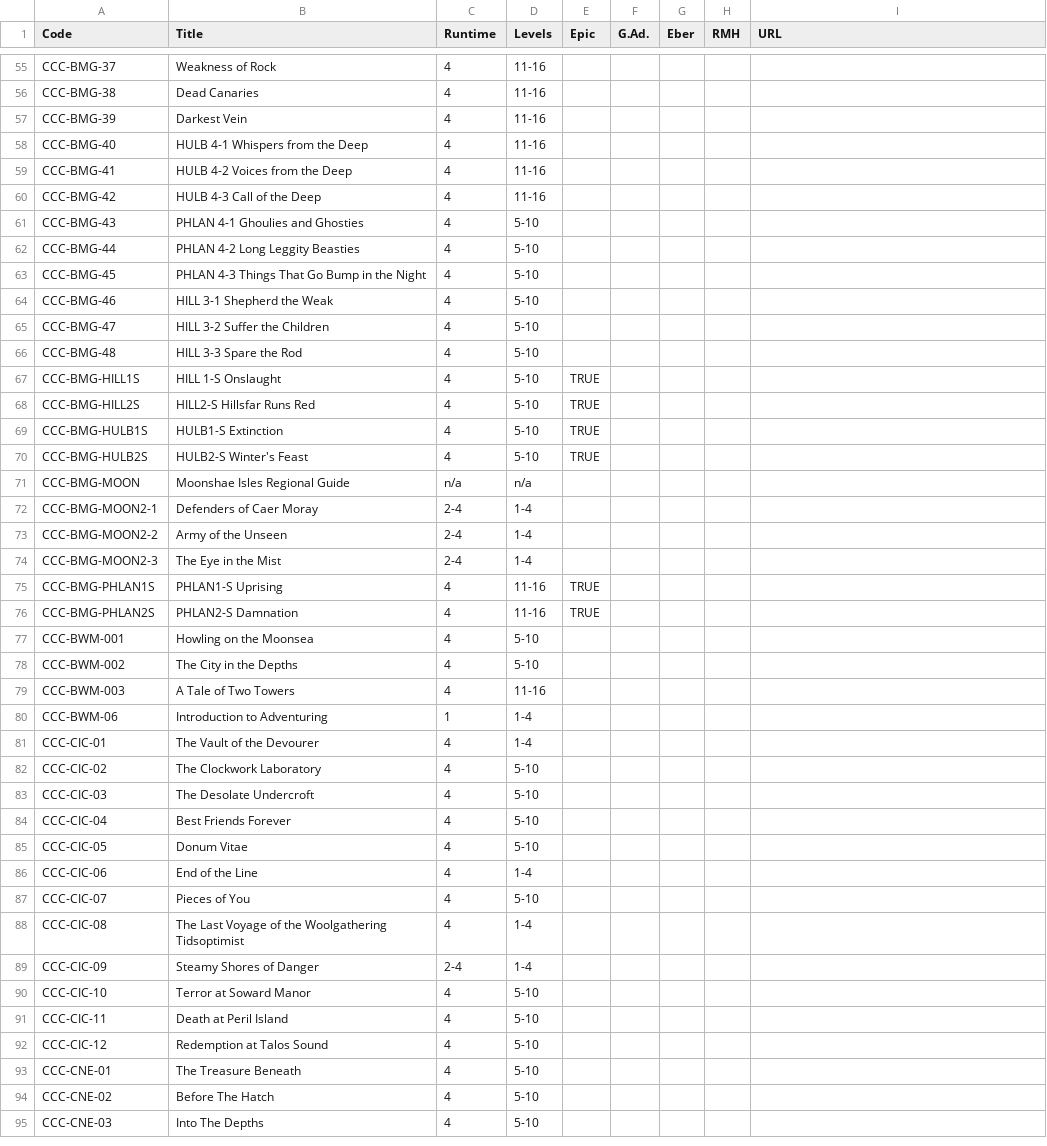
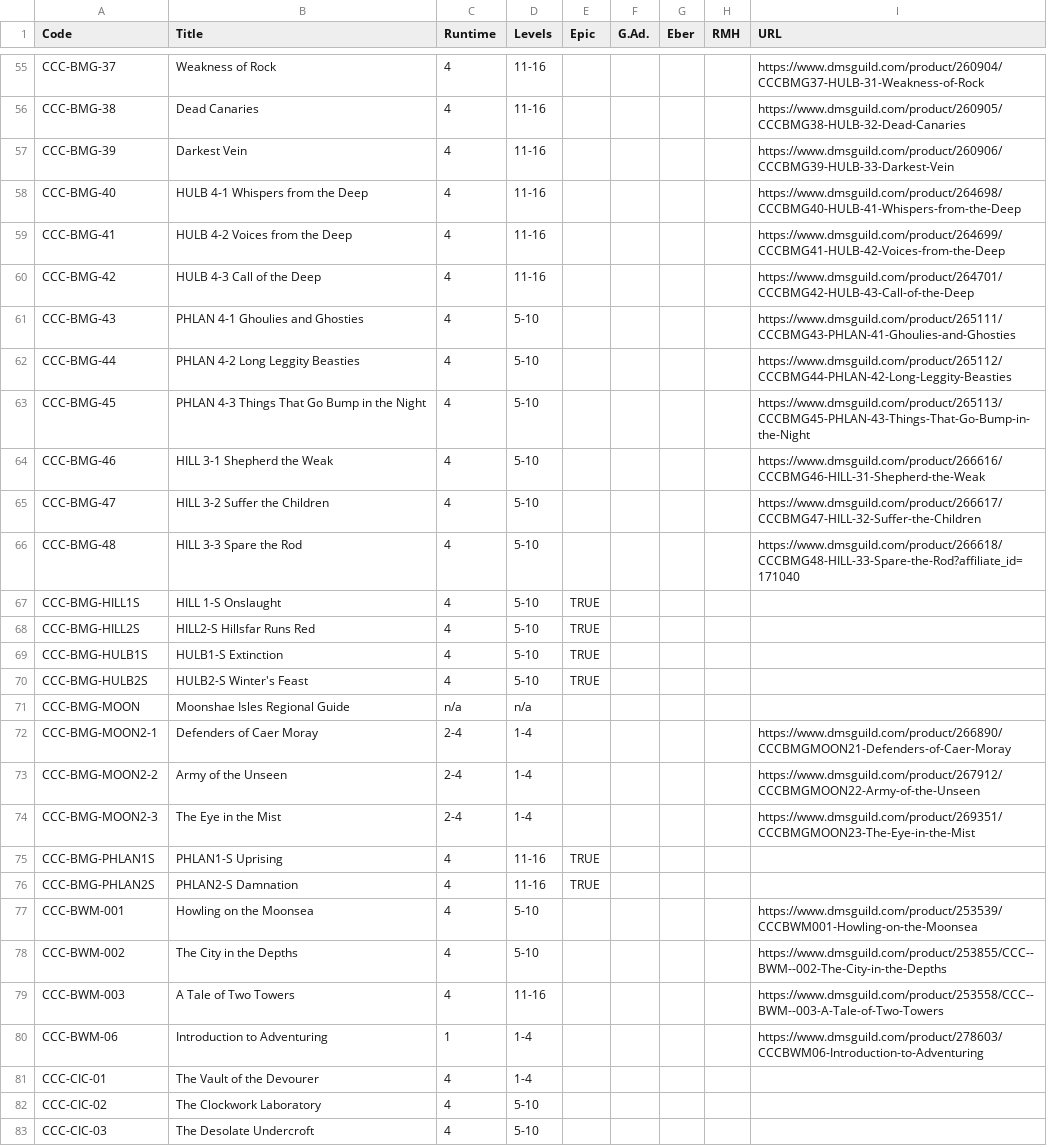
Before and after one commit to hoshisabi/hoshisabi.github.io, a CSV file: _data/orig_adventures.csv, drawn as a sheet; only a part is shown, gaps mark what is left out; the shorter side is filled out with more unchanged rows; the diff covers the shown part only; the diff names each change by its address in the sheet, - before the commit and + after, or states it on an @@ line.

```diff
--- a/_data/orig_adventures.csv
+++ b/_data/orig_adventures.csv
-I55 (URL): (empty)
+I55 (URL): https://www.dmsguild.com/product/260904/CCCBMG37-HULB-31-Weakness-of-Rock
-I56 (URL): (empty)
+I56 (URL): https://www.dmsguild.com/product/260905/CCCBMG38-HULB-32-Dead-Canaries
-I57 (URL): (empty)
+I57 (URL): https://www.dmsguild.com/product/260906/CCCBMG39-HULB-33-Darkest-Vein
-I58 (URL): (empty)
+I58 (URL): https://www.dmsguild.com/product/264698/CCCBMG40-HULB-41-Whispers-from-the-Deep
-I59 (URL): (empty)
+I59 (URL): https://www.dmsguild.com/product/264699/CCCBMG41-HULB-42-Voices-from-the-Deep
-I60 (URL): (empty)
+I60 (URL): https://www.dmsguild.com/product/264701/CCCBMG42-HULB-43-Call-of-the-Deep
-I61 (URL): (empty)
+I61 (URL): https://www.dmsguild.com/product/265111/CCCBMG43-PHLAN-41-Ghoulies-and-Ghosties
-I62 (URL): (empty)
+I62 (URL): https://www.dmsguild.com/product/265112/CCCBMG44-PHLAN-42-Long-Leggity-Beasties
-I63 (URL): (empty)
+I63 (URL): https://www.dmsguild.com/product/265113/CCCBMG45-PHLAN-43-Things-That-Go-Bump-in-the-Night
-I64 (URL): (empty)
+I64 (URL): https://www.dmsguild.com/product/266616/CCCBMG46-HILL-31-Shepherd-the-Weak
-I65 (URL): (empty)
+I65 (URL): https://www.dmsguild.com/product/266617/CCCBMG47-HILL-32-Suffer-the-Children
-I66 (URL): (empty)
+I66 (URL): https://www.dmsguild.com/product/266618/CCCBMG48-HILL-33-Spare-the-Rod?affiliate_id=171040
-I72 (URL): (empty)
+I72 (URL): https://www.dmsguild.com/product/266890/CCCBMGMOON21-Defenders-of-Caer-Moray
-I73 (URL): (empty)
+I73 (URL): https://www.dmsguild.com/product/267912/CCCBMGMOON22-Army-of-the-Unseen
-I74 (URL): (empty)
+I74 (URL): https://www.dmsguild.com/product/269351/CCCBMGMOON23-The-Eye-in-the-Mist
-I77 (URL): (empty)
+I77 (URL): https://www.dmsguild.com/product/253539/CCCBWM001-Howling-on-the-Moonsea
-I78 (URL): (empty)
+I78 (URL): https://www.dmsguild.com/product/253855/CCC--BWM--002-The-City-in-the-Depths
-I79 (URL): (empty)
+I79 (URL): https://www.dmsguild.com/product/253558/CCC--BWM--003-A-Tale-of-Two-Towers
-I80 (URL): (empty)
+I80 (URL): https://www.dmsguild.com/product/278603/CCCBWM06-Introduction-to-Adventuring
```
Also changed, not shown: 27 edited cells elsewhere in this file, _data/adventures.csv.
